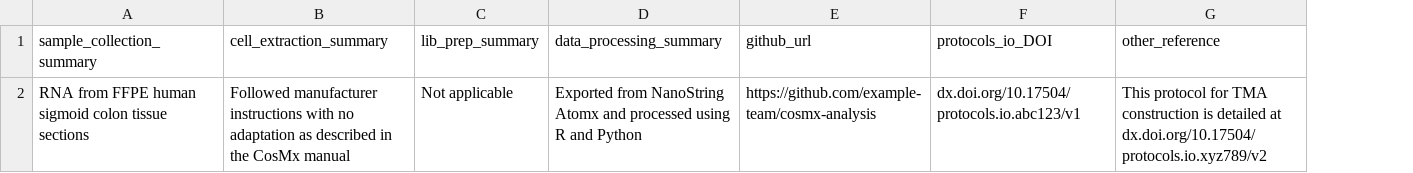
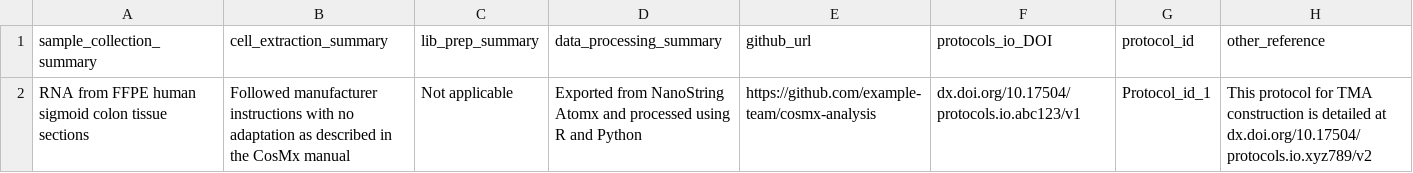
Before and after one commit to ASAP-CRN/crn-meta-validate, a CSV file: resource/tester_files/PROTOCOL.csv, drawn as a sheet; the diff names each change by its address in the sheet, - before the commit and + after, or states it on an @@ line.

```diff
--- a/resource/tester_files/PROTOCOL.csv
+++ b/resource/tester_files/PROTOCOL.csv
+column G (protocol_id), row 2: Protocol_id_1
```
Also changed, not shown: resource/tester_files/SAMPLE.csv, 5 other files.
